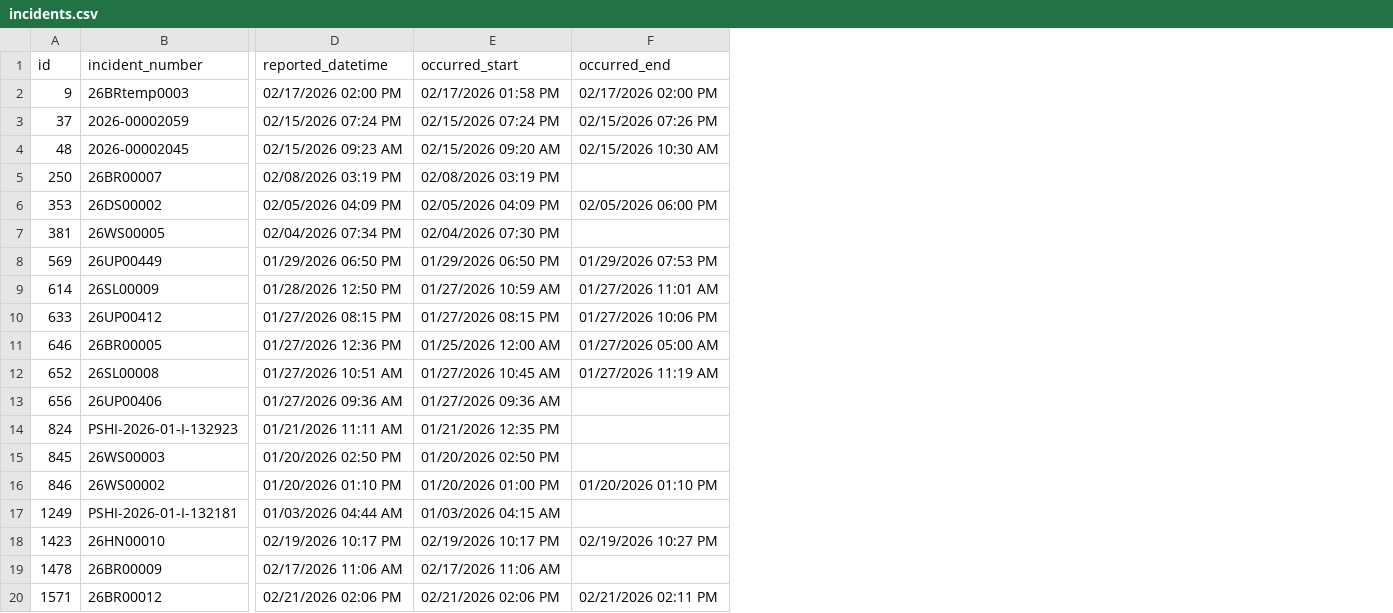
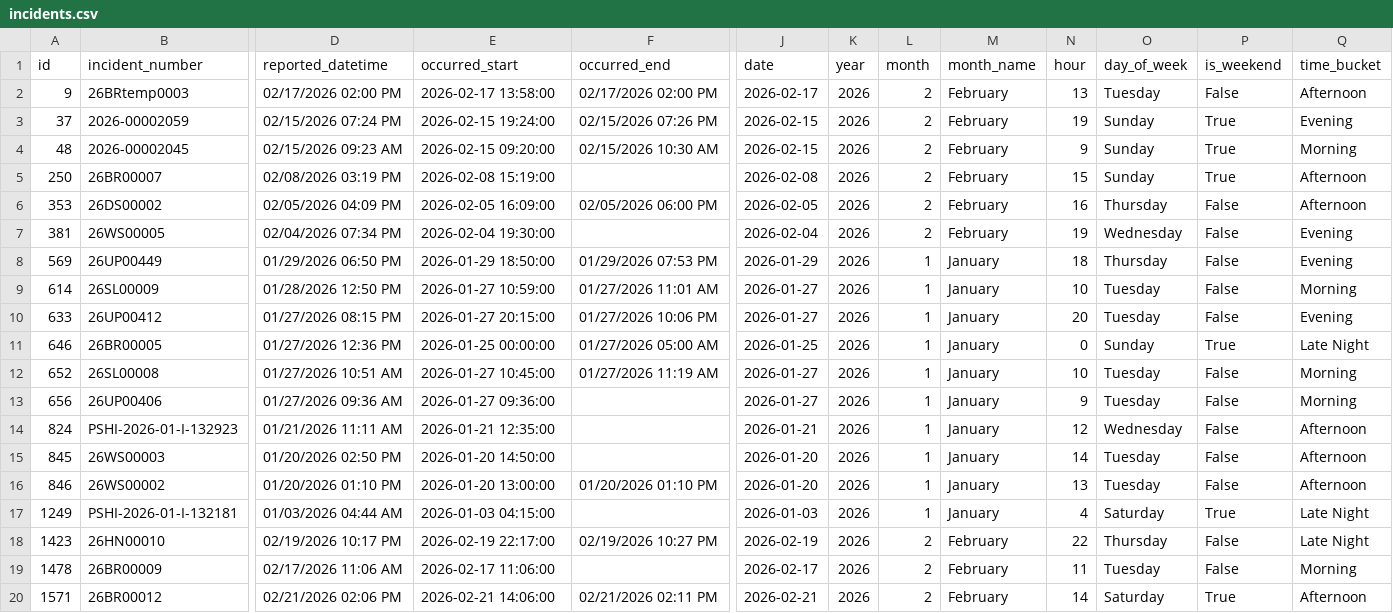
Before and after one commit to mjosewings/psu-university-crime-analysis, a CSV file: data/campuses/ambiguous_locations/incidents.csv, drawn as a sheet; only a part is shown, gaps mark what is left out; the diff names each change by its address in the sheet, - before the commit and + after, or states it on an @@ line.

Commit message:
Enhanced `ambiguous_locations/incidents.csv` by adding time-derived features for improved temporal analysis and categorization.

```diff
--- a/data/campuses/ambiguous_locations/incidents.csv
+++ b/data/campuses/ambiguous_locations/incidents.csv
+column J (date), rows 2-20: 2026-02-17 | 2026-02-15 | 2026-02-15 | 2026-02-08 | 2026-02-05 | 2026-02-04 | 2026-01-29 | 2026-01-27 | 2026-01-27 | 2026-01-25 | 2026-01-27 | 2026-01-27 | 2026-01-21 | 2026-01-20 | 2026-01-20 | 2026-01-03 | 2026-02-19 | 2026-02-17 | 2026-02-21
+column K (year), rows 2-20: all 2026
+column L (month), rows 2-20: 2 | 2 | 2 | 2 | 2 | 2 | 1 | 1 | 1 | 1 | 1 | 1 | 1 | 1 | 1 | 1 | 2 | 2 | 2
+column M (month_name), rows 2-20: February | February | February | February | February | February | January | January | January | January | January | January | January | January | January | January | February | February | February
+column N (hour), rows 2-20: 13 | 19 | 9 | 15 | 16 | 19 | 18 | 10 | 20 | 0 | 10 | 9 | 12 | 14 | 13 | 4 | 22 | 11 | 14
+column O (day_of_week), rows 2-20: Tuesday | Sunday | Sunday | Sunday | Thursday | Wednesday | Thursday | Tuesday | Tuesday | Sunday | Tuesday | Tuesday | Wednesday | Tuesday | Tuesday | Saturday | Thursday | Tuesday | Saturday
+column P (is_weekend), rows 2-20: False | True | True | True | False | False | False | False | False | True | False | False | False | False | False | True | False | False | True
+column Q (time_bucket), rows 2-20: Afternoon | Evening | Morning | Afternoon | Afternoon | Evening | Evening | Morning | Evening | Late Night | Morning | Morning | Afternoon | Afternoon | Afternoon | Late Night | Late Night | Morning | Afternoon
-E2 (occurred_start): 02/17/2026 01:58 PM
+E2 (occurred_start): 2026-02-17 13:58:00
-E3 (occurred_start): 02/15/2026 07:24 PM
+E3 (occurred_start): 2026-02-15 19:24:00
-E4 (occurred_start): 02/15/2026 09:20 AM
+E4 (occurred_start): 2026-02-15 09:20:00
-E5 (occurred_start): 02/08/2026 03:19 PM
+E5 (occurred_start): 2026-02-08 15:19:00
-E6 (occurred_start): 02/05/2026 04:09 PM
+E6 (occurred_start): 2026-02-05 16:09:00
-E7 (occurred_start): 02/04/2026 07:30 PM
+E7 (occurred_start): 2026-02-04 19:30:00
-E8 (occurred_start): 01/29/2026 06:50 PM
+E8 (occurred_start): 2026-01-29 18:50:00
-E9 (occurred_start): 01/27/2026 10:59 AM
+E9 (occurred_start): 2026-01-27 10:59:00
-E10 (occurred_start): 01/27/2026 08:15 PM
+E10 (occurred_start): 2026-01-27 20:15:00
-E11 (occurred_start): 01/25/2026 12:00 AM
+E11 (occurred_start): 2026-01-25 00:00:00
-E12 (occurred_start): 01/27/2026 10:45 AM
+E12 (occurred_start): 2026-01-27 10:45:00
-E13 (occurred_start): 01/27/2026 09:36 AM
+E13 (occurred_start): 2026-01-27 09:36:00
-E14 (occurred_start): 01/21/2026 12:35 PM
+E14 (occurred_start): 2026-01-21 12:35:00
-E15 (occurred_start): 01/20/2026 02:50 PM
+E15 (occurred_start): 2026-01-20 14:50:00
-E16 (occurred_start): 01/20/2026 01:00 PM
+E16 (occurred_start): 2026-01-20 13:00:00
-E17 (occurred_start): 01/03/2026 04:15 AM
+E17 (occurred_start): 2026-01-03 04:15:00
-E18 (occurred_start): 02/19/2026 10:17 PM
+E18 (occurred_start): 2026-02-19 22:17:00
-E19 (occurred_start): 02/17/2026 11:06 AM
+E19 (occurred_start): 2026-02-17 11:06:00
-E20 (occurred_start): 02/21/2026 02:06 PM
+E20 (occurred_start): 2026-02-21 14:06:00
```
